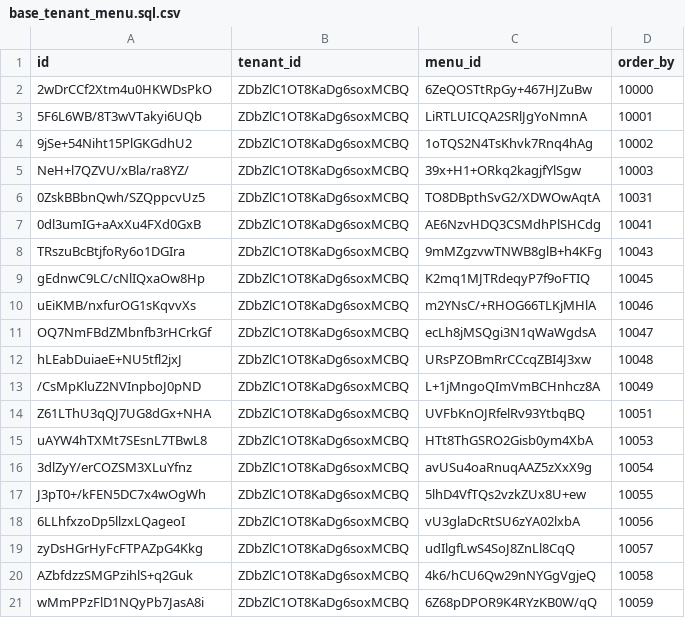
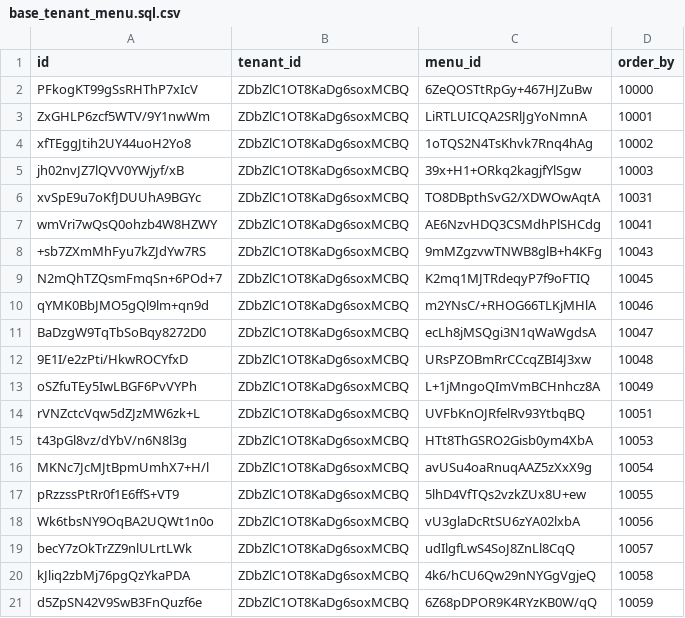
Before and after one commit to shakesoft/nest, a CSV file: codegen/src/tables/base/base_tenant_menu.sql.csv, drawn as a sheet.

```diff
--- a/codegen/src/tables/base/base_tenant_menu.sql.csv
+++ b/codegen/src/tables/base/base_tenant_menu.sql.csv
@@ -1,21 +1,21 @@
 id,tenant_id,menu_id,order_by
-2wDrCCf2Xtm4u0HKWDsPkO,ZDbZlC1OT8KaDg6soxMCBQ,6ZeQOSTtRpGy+467HJZuBw,10000
-5F6L6WB/8T3wVTakyi6UQb,ZDbZlC1OT8KaDg6soxMCBQ,LiRTLUICQA2SRlJgYoNmnA,10001
-9jSe+54Niht15PlGKGdhU2,ZDbZlC1OT8KaDg6soxMCBQ,1oTQS2N4TsKhvk7Rnq4hAg,10002
-NeH+l7QZVU/xBla/ra8YZ/,ZDbZlC1OT8KaDg6soxMCBQ,39x+H1+ORkq2kagjfYlSgw,10003
-0ZskBBbnQwh/SZQppcvUz5,ZDbZlC1OT8KaDg6soxMCBQ,TO8DBpthSvG2/XDWOwAqtA,10031
-0dl3umIG+aAxXu4FXd0GxB,ZDbZlC1OT8KaDg6soxMCBQ,AE6NzvHDQ3CSMdhPlSHCdg,10041
-TRszuBcBtjfoRy6o1DGIra,ZDbZlC1OT8KaDg6soxMCBQ,9mMZgzvwTNWB8glB+h4KFg,10043
-gEdnwC9LC/cNlIQxaOw8Hp,ZDbZlC1OT8KaDg6soxMCBQ,K2mq1MJTRdeqyP7f9oFTIQ,10045
-uEiKMB/nxfurOG1sKqvvXs,ZDbZlC1OT8KaDg6soxMCBQ,m2YNsC/+RHOG66TLKjMHlA,10046
-OQ7NmFBdZMbnfb3rHCrkGf,ZDbZlC1OT8KaDg6soxMCBQ,ecLh8jMSQgi3N1qWaWgdsA,10047
-hLEabDuiaeE+NU5tfl2jxJ,ZDbZlC1OT8KaDg6soxMCBQ,URsPZOBmRrCCcqZBI4J3xw,10048
-/CsMpKluZ2NVInpboJ0pND,ZDbZlC1OT8KaDg6soxMCBQ,L+1jMngoQImVmBCHnhcz8A,10049
-Z61LThU3qQJ7UG8dGx+NHA,ZDbZlC1OT8KaDg6soxMCBQ,UVFbKnOJRfelRv93YtbqBQ,10051
-uAYW4hTXMt7SEsnL7TBwL8,ZDbZlC1OT8KaDg6soxMCBQ,HTt8ThGSRO2Gisb0ym4XbA,10053
-3dlZyY/erCOZSM3XLuYfnz,ZDbZlC1OT8KaDg6soxMCBQ,avUSu4oaRnuqAAZ5zXxX9g,10054
-J3pT0+/kFEN5DC7x4wOgWh,ZDbZlC1OT8KaDg6soxMCBQ,5lhD4VfTQs2vzkZUx8U+ew,10055
-6LLhfxzoDp5llzxLQageoI,ZDbZlC1OT8KaDg6soxMCBQ,vU3glaDcRtSU6zYA02lxbA,10056
-zyDsHGrHyFcFTPAZpG4Kkg,ZDbZlC1OT8KaDg6soxMCBQ,udIlgfLwS4SoJ8ZnLl8CqQ,10057
-AZbfdzzSMGPzihlS+q2Guk,ZDbZlC1OT8KaDg6soxMCBQ,4k6/hCU6Qw29nNYGgVgjeQ,10058
-wMmPPzFlD1NQyPb7JasA8i,ZDbZlC1OT8KaDg6soxMCBQ,6Z68pDPOR9K4RYzKB0W/qQ,10059
+PFkogKT99gSsRHThP7xIcV,ZDbZlC1OT8KaDg6soxMCBQ,6ZeQOSTtRpGy+467HJZuBw,10000
+ZxGHLP6zcf5WTV/9Y1nwWm,ZDbZlC1OT8KaDg6soxMCBQ,LiRTLUICQA2SRlJgYoNmnA,10001
+xfTEggJtih2UY44uoH2Yo8,ZDbZlC1OT8KaDg6soxMCBQ,1oTQS2N4TsKhvk7Rnq4hAg,10002
+jh02nvJZ7lQVV0YWjyf/xB,ZDbZlC1OT8KaDg6soxMCBQ,39x+H1+ORkq2kagjfYlSgw,10003
+xvSpE9u7oKfJDUUhA9BGYc,ZDbZlC1OT8KaDg6soxMCBQ,TO8DBpthSvG2/XDWOwAqtA,10031
+wmVri7wQsQ0ohzb4W8HZWY,ZDbZlC1OT8KaDg6soxMCBQ,AE6NzvHDQ3CSMdhPlSHCdg,10041
++sb7ZXmMhFyu7kZJdYw7RS,ZDbZlC1OT8KaDg6soxMCBQ,9mMZgzvwTNWB8glB+h4KFg,10043
+N2mQhTZQsmFmqSn+6POd+7,ZDbZlC1OT8KaDg6soxMCBQ,K2mq1MJTRdeqyP7f9oFTIQ,10045
+qYMK0BbJMO5gQl9lm+qn9d,ZDbZlC1OT8KaDg6soxMCBQ,m2YNsC/+RHOG66TLKjMHlA,10046
+BaDzgW9TqTbSoBqy8272D0,ZDbZlC1OT8KaDg6soxMCBQ,ecLh8jMSQgi3N1qWaWgdsA,10047
+9E1I/e2zPti/HkwROCYfxD,ZDbZlC1OT8KaDg6soxMCBQ,URsPZOBmRrCCcqZBI4J3xw,10048
+oSZfuTEy5IwLBGF6PvVYPh,ZDbZlC1OT8KaDg6soxMCBQ,L+1jMngoQImVmBCHnhcz8A,10049
+rVNZctcVqw5dZJzMW6zk+L,ZDbZlC1OT8KaDg6soxMCBQ,UVFbKnOJRfelRv93YtbqBQ,10051
+t43pGl8vz/dYbV/n6N8l3g,ZDbZlC1OT8KaDg6soxMCBQ,HTt8ThGSRO2Gisb0ym4XbA,10053
+MKNc7JcMJtBpmUmhX7+H/l,ZDbZlC1OT8KaDg6soxMCBQ,avUSu4oaRnuqAAZ5zXxX9g,10054
+pRzzssPtRr0f1E6ffS+VT9,ZDbZlC1OT8KaDg6soxMCBQ,5lhD4VfTQs2vzkZUx8U+ew,10055
+Wk6tbsNY9OqBA2UQWt1n0o,ZDbZlC1OT8KaDg6soxMCBQ,vU3glaDcRtSU6zYA02lxbA,10056
+becY7zOkTrZZ9nlULrtLWk,ZDbZlC1OT8KaDg6soxMCBQ,udIlgfLwS4SoJ8ZnLl8CqQ,10057
+kJliq2zbMj76pgQzYkaPDA,ZDbZlC1OT8KaDg6soxMCBQ,4k6/hCU6Qw29nNYGgVgjeQ,10058
+d5ZpSN42V9SwB3FnQuzf6e,ZDbZlC1OT8KaDg6soxMCBQ,6Z68pDPOR9K4RYzKB0W/qQ,10059
```
Also changed, not shown: codegen/src/tables/base/base_role_menu.sql.csv, 1 other file.
